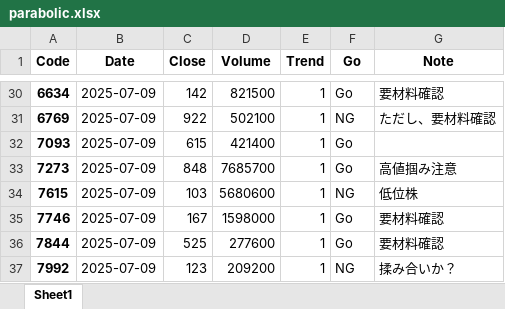
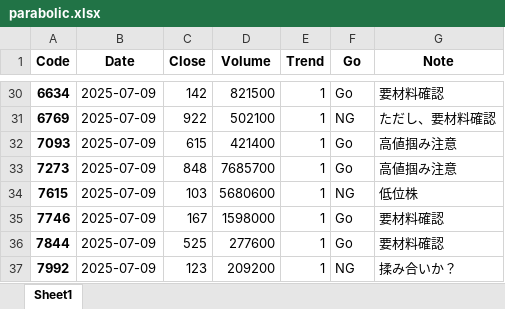
Before and after one commit to bitwalk123/stock, an Excel workbook: parabolic/2025/07/09/parabolic.xlsx, sheet Sheet1, drawn as a sheet; only a part is shown, gaps mark what is left out; values as stored, in another font and other column widths than the file's, no borders; the diff names each change by its address in the sheet, - before the commit and + after, or states it on an @@ line.

Commit message:
update

```diff
--- a/parabolic/2025/07/09/parabolic.xlsx (sheet Sheet1)
+++ b/parabolic/2025/07/09/parabolic.xlsx (sheet Sheet1)
-G32 (Note): (empty)
+G32 (Note): 高値掴み注意
```
